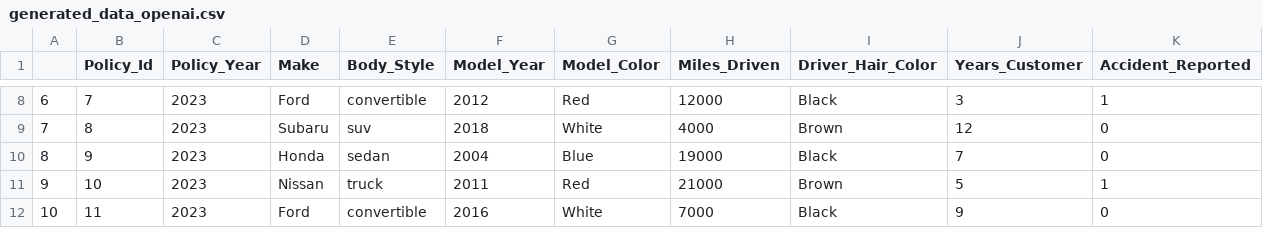
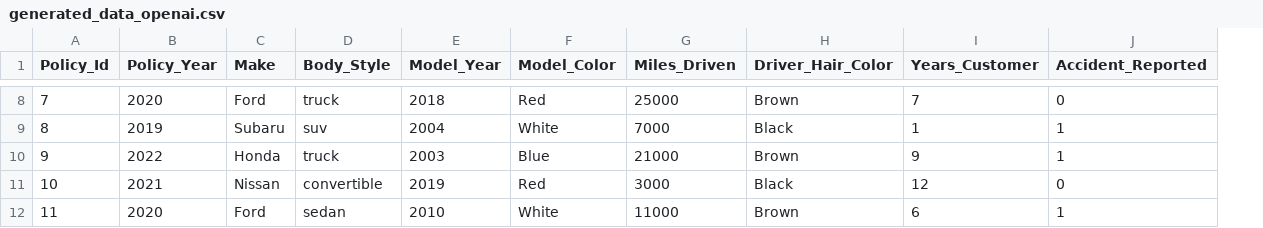
Before and after one commit to mleary/rvatech-lime-presentation, a CSV file: data/generated_data_openai.csv, drawn as a sheet; only a part is shown, gaps mark what is left out; removed rows and columns are numbered as before the commit, all else as after; the diff covers the shown part only; the diff names each change by its address in the sheet, - before the commit and + after, or states it on an @@ line.

```diff
--- a/data/generated_data_openai.csv
+++ b/data/generated_data_openai.csv
-column A, rows 8-12: 6 | 7 | 8 | 9 | 10
-B8 (Policy_Year): 2023
+B8 (Policy_Year): 2020
-D8 (Body_Style): convertible
+D8 (Body_Style): truck
-E8 (Model_Year): 2012
+E8 (Model_Year): 2018
-G8 (Miles_Driven): 12000
+G8 (Miles_Driven): 25000
-H8 (Driver_Hair_Color): Black
+H8 (Driver_Hair_Color): Brown
-I8 (Years_Customer): 3
+I8 (Years_Customer): 7
-J8 (Accident_Reported): 1
+J8 (Accident_Reported): 0
-B9 (Policy_Year): 2023
+B9 (Policy_Year): 2019
-E9 (Model_Year): 2018
+E9 (Model_Year): 2004
-G9 (Miles_Driven): 4000
+G9 (Miles_Driven): 7000
-H9 (Driver_Hair_Color): Brown
+H9 (Driver_Hair_Color): Black
-I9 (Years_Customer): 12
+I9 (Years_Customer): 1
-J9:J10 (Accident_Reported): 0
+J9:J10 (Accident_Reported): 1
-B10 (Policy_Year): 2023
+B10 (Policy_Year): 2022
-D10 (Body_Style): sedan
+D10 (Body_Style): truck
-E10 (Model_Year): 2004
+E10 (Model_Year): 2003
-G10 (Miles_Driven): 19000
+G10 (Miles_Driven): 21000
-H10 (Driver_Hair_Color): Black
+H10 (Driver_Hair_Color): Brown
-I10 (Years_Customer): 7
+I10 (Years_Customer): 9
-B11 (Policy_Year): 2023
+B11 (Policy_Year): 2021
-D11 (Body_Style): truck
+D11 (Body_Style): convertible
-E11 (Model_Year): 2011
+E11 (Model_Year): 2019
-G11 (Miles_Driven): 21000
+G11 (Miles_Driven): 3000
-H11 (Driver_Hair_Color): Brown
+H11 (Driver_Hair_Color): Black
-I11 (Years_Customer): 5
+I11 (Years_Customer): 12
-J11 (Accident_Reported): 1
+J11 (Accident_Reported): 0
-B12 (Policy_Year): 2023
+B12 (Policy_Year): 2020
-D12 (Body_Style): convertible
+D12 (Body_Style): sedan
-E12 (Model_Year): 2016
+E12 (Model_Year): 2010
-G12 (Miles_Driven): 7000
+G12 (Miles_Driven): 11000
-H12 (Driver_Hair_Color): Black
+H12 (Driver_Hair_Color): Brown
-I12 (Years_Customer): 9
+I12 (Years_Customer): 6
-J12 (Accident_Reported): 0
+J12 (Accident_Reported): 1
```
Also changed, not shown: 5 added rows and 54 edited cells elsewhere in this file, 5 other files.
